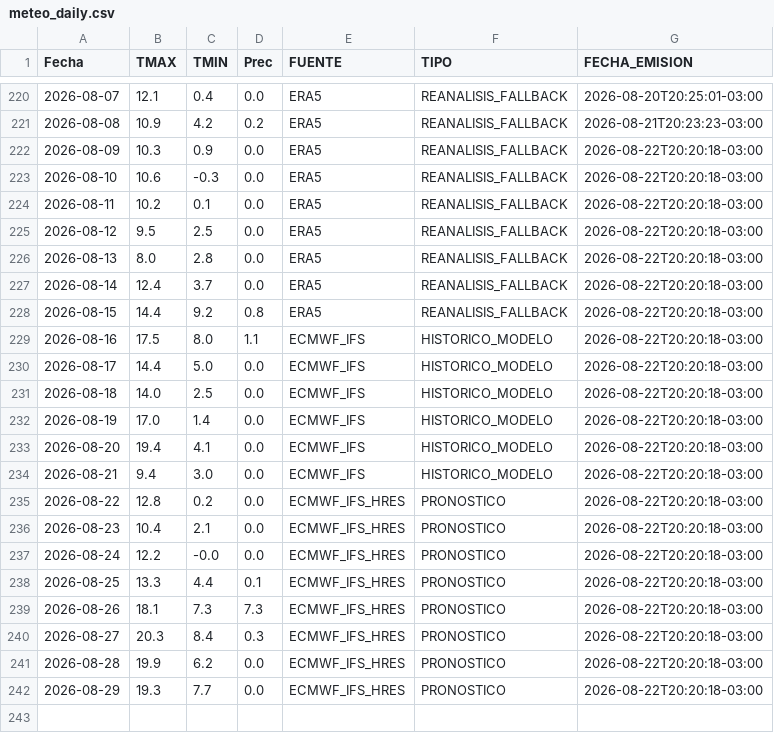
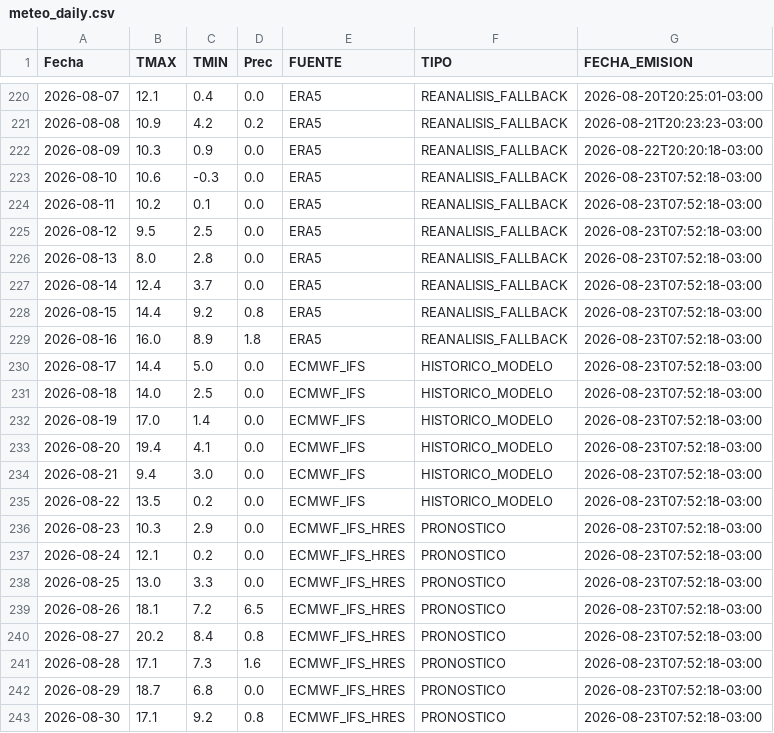
Before and after one commit to PREDWEEM/LOLIUM_AZUL2026, a CSV file: meteo_daily.csv, drawn as a sheet; only a part is shown, gaps mark what is left out.

```diff
--- a/meteo_daily.csv
+++ b/meteo_daily.csv
@@ -222,21 +222,22 @@ Fecha,TMAX,TMIN,Prec,FUENTE,TIPO,FECHA_EMISION
 2026-08-09,10.3,0.9,0.0,ERA5,REANALISIS_FALLBACK,2026-08-22T20:20:18-03:00
-2026-08-10,10.6,-0.3,0.0,ERA5,REANALISIS_FALLBACK,2026-08-22T20:20:18-03:00
-2026-08-11,10.2,0.1,0.0,ERA5,REANALISIS_FALLBACK,2026-08-22T20:20:18-03:00
-2026-08-12,9.5,2.5,0.0,ERA5,REANALISIS_FALLBACK,2026-08-22T20:20:18-03:00
-2026-08-13,8.0,2.8,0.0,ERA5,REANALISIS_FALLBACK,2026-08-22T20:20:18-03:00
-2026-08-14,12.4,3.7,0.0,ERA5,REANALISIS_FALLBACK,2026-08-22T20:20:18-03:00
-2026-08-15,14.4,9.2,0.8,ERA5,REANALISIS_FALLBACK,2026-08-22T20:20:18-03:00
-2026-08-16,17.5,8.0,1.1,ECMWF_IFS,HISTORICO_MODELO,2026-08-22T20:20:18-03:00
-2026-08-17,14.4,5.0,0.0,ECMWF_IFS,HISTORICO_MODELO,2026-08-22T20:20:18-03:00
-2026-08-18,14.0,2.5,0.0,ECMWF_IFS,HISTORICO_MODELO,2026-08-22T20:20:18-03:00
-2026-08-19,17.0,1.4,0.0,ECMWF_IFS,HISTORICO_MODELO,2026-08-22T20:20:18-03:00
-2026-08-20,19.4,4.1,0.0,ECMWF_IFS,HISTORICO_MODELO,2026-08-22T20:20:18-03:00
-2026-08-21,9.4,3.0,0.0,ECMWF_IFS,HISTORICO_MODELO,2026-08-22T20:20:18-03:00
-2026-08-22,12.8,0.2,0.0,ECMWF_IFS_HRES,PRONOSTICO,2026-08-22T20:20:18-03:00
-2026-08-23,10.4,2.1,0.0,ECMWF_IFS_HRES,PRONOSTICO,2026-08-22T20:20:18-03:00
-2026-08-24,12.2,-0.0,0.0,ECMWF_IFS_HRES,PRONOSTICO,2026-08-22T20:20:18-03:00
-2026-08-25,13.3,4.4,0.1,ECMWF_IFS_HRES,PRONOSTICO,2026-08-22T20:20:18-03:00
-2026-08-26,18.1,7.3,7.3,ECMWF_IFS_HRES,PRONOSTICO,2026-08-22T20:20:18-03:00
-2026-08-27,20.3,8.4,0.3,ECMWF_IFS_HRES,PRONOSTICO,2026-08-22T20:20:18-03:00
-2026-08-28,19.9,6.2,0.0,ECMWF_IFS_HRES,PRONOSTICO,2026-08-22T20:20:18-03:00
-2026-08-29,19.3,7.7,0.0,ECMWF_IFS_HRES,PRONOSTICO,2026-08-22T20:20:18-03:00
+2026-08-10,10.6,-0.3,0.0,ERA5,REANALISIS_FALLBACK,2026-08-23T07:52:18-03:00
+2026-08-11,10.2,0.1,0.0,ERA5,REANALISIS_FALLBACK,2026-08-23T07:52:18-03:00
+2026-08-12,9.5,2.5,0.0,ERA5,REANALISIS_FALLBACK,2026-08-23T07:52:18-03:00
+2026-08-13,8.0,2.8,0.0,ERA5,REANALISIS_FALLBACK,2026-08-23T07:52:18-03:00
+2026-08-14,12.4,3.7,0.0,ERA5,REANALISIS_FALLBACK,2026-08-23T07:52:18-03:00
+2026-08-15,14.4,9.2,0.8,ERA5,REANALISIS_FALLBACK,2026-08-23T07:52:18-03:00
+2026-08-16,16.0,8.9,1.8,ERA5,REANALISIS_FALLBACK,2026-08-23T07:52:18-03:00
+2026-08-17,14.4,5.0,0.0,ECMWF_IFS,HISTORICO_MODELO,2026-08-23T07:52:18-03:00
+2026-08-18,14.0,2.5,0.0,ECMWF_IFS,HISTORICO_MODELO,2026-08-23T07:52:18-03:00
+2026-08-19,17.0,1.4,0.0,ECMWF_IFS,HISTORICO_MODELO,2026-08-23T07:52:18-03:00
+2026-08-20,19.4,4.1,0.0,ECMWF_IFS,HISTORICO_MODELO,2026-08-23T07:52:18-03:00
+2026-08-21,9.4,3.0,0.0,ECMWF_IFS,HISTORICO_MODELO,2026-08-23T07:52:18-03:00
+2026-08-22,13.5,0.2,0.0,ECMWF_IFS,HISTORICO_MODELO,2026-08-23T07:52:18-03:00
+2026-08-23,10.3,2.9,0.0,ECMWF_IFS_HRES,PRONOSTICO,2026-08-23T07:52:18-03:00
+2026-08-24,12.1,0.2,0.0,ECMWF_IFS_HRES,PRONOSTICO,2026-08-23T07:52:18-03:00
+2026-08-25,13.0,3.3,0.0,ECMWF_IFS_HRES,PRONOSTICO,2026-08-23T07:52:18-03:00
+2026-08-26,18.1,7.2,6.5,ECMWF_IFS_HRES,PRONOSTICO,2026-08-23T07:52:18-03:00
+2026-08-27,20.2,8.4,0.8,ECMWF_IFS_HRES,PRONOSTICO,2026-08-23T07:52:18-03:00
+2026-08-28,17.1,7.3,1.6,ECMWF_IFS_HRES,PRONOSTICO,2026-08-23T07:52:18-03:00
+2026-08-29,18.7,6.8,0.0,ECMWF_IFS_HRES,PRONOSTICO,2026-08-23T07:52:18-03:00
+2026-08-30,17.1,9.2,0.8,ECMWF_IFS_HRES,PRONOSTICO,2026-08-23T07:52:18-03:00
```
